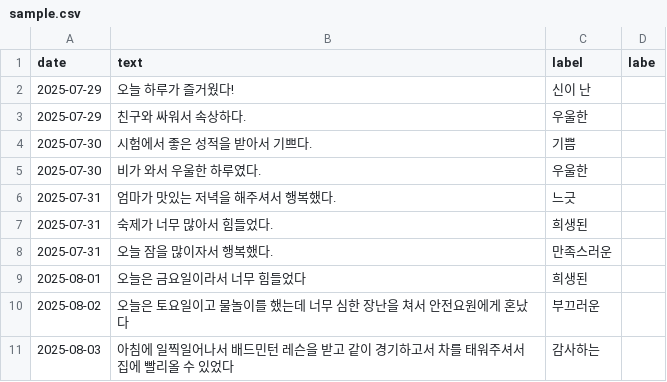
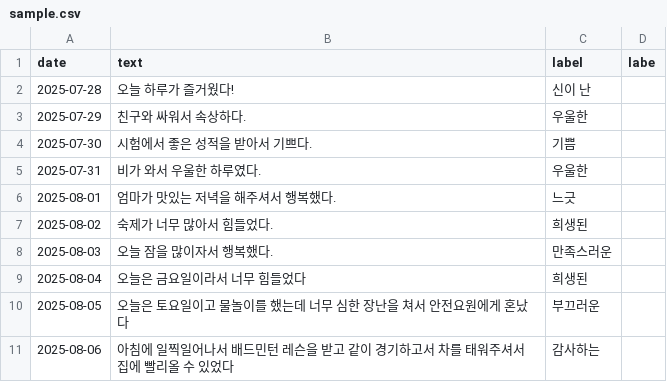
Before and after one commit to hawon223/emotion_ai, a CSV file: data/sample.csv, drawn as a sheet.

```diff
--- a/data/sample.csv
+++ b/data/sample.csv
@@ -1,11 +1,11 @@
 date,text,label,labe
-2025-07-29,오늘 하루가 즐거웠다!,신이 난,
+2025-07-28,오늘 하루가 즐거웠다!,신이 난,
 2025-07-29,친구와 싸워서 속상하다.,우울한,
 2025-07-30,시험에서 좋은 성적을 받아서 기쁘다.,기쁨,
-2025-07-30,비가 와서 우울한 하루였다.,우울한,
-2025-07-31,엄마가 맛있는 저녁을 해주셔서 행복했다.,느긋,
-2025-07-31,숙제가 너무 많아서 힘들었다.,희생된,
-2025-07-31,오늘 잠을 많이자서 행복했다.,만족스러운,
-2025-08-01,오늘은 금요일이라서 너무 힘들었다,희생된,
-2025-08-02,오늘은 토요일이고 물놀이를 했는데 너무 심한 장난을 쳐서 안전요원에게 혼났다,부끄러운,
-2025-08-03,아침에 일찍일어나서 배드민턴 레슨을 받고 같이 경기하고서 차를 태워주셔서 집에 빨리올 수 있었다,감사하는,
+2025-07-31,비가 와서 우울한 하루였다.,우울한,
+2025-08-01,엄마가 맛있는 저녁을 해주셔서 행복했다.,느긋,
+2025-08-02,숙제가 너무 많아서 힘들었다.,희생된,
+2025-08-03,오늘 잠을 많이자서 행복했다.,만족스러운,
+2025-08-04,오늘은 금요일이라서 너무 힘들었다,희생된,
+2025-08-05,오늘은 토요일이고 물놀이를 했는데 너무 심한 장난을 쳐서 안전요원에게 혼났다,부끄러운,
+2025-08-06,아침에 일찍일어나서 배드민턴 레슨을 받고 같이 경기하고서 차를 태워주셔서 집에 빨리올 수 있었다,감사하는,
```
Also changed, not shown: data/week3_summary.csv, 3 other files.
